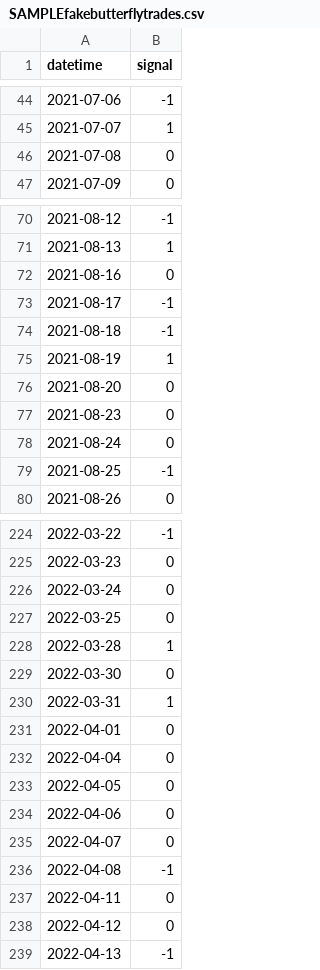
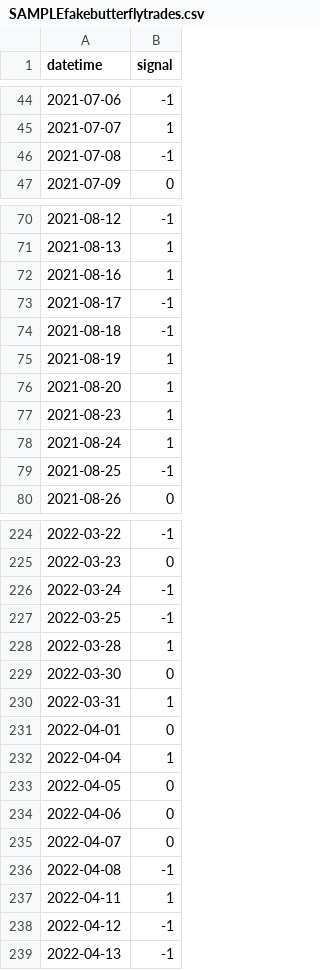
Before and after one commit to IDontReallyCode/OptionsBacktesting, a CSV file: SAMPLEfakebutterflytrades.csv, drawn as a sheet; only a part is shown, gaps mark what is left out; the diff covers the shown part only.

```diff
--- a/SAMPLEfakebutterflytrades.csv
+++ b/SAMPLEfakebutterflytrades.csv
@@ -45,3 +45,3 @@ datetime,signal
 2021-07-07,1
-2021-07-08,0
+2021-07-08,-1
 2021-07-09,0
@@ -71,3 +71,3 @@ datetime,signal
 2021-08-13,1
-2021-08-16,0
+2021-08-16,1
 2021-08-17,-1
@@ -75,5 +75,5 @@ datetime,signal
 2021-08-19,1
-2021-08-20,0
-2021-08-23,0
-2021-08-24,0
+2021-08-20,1
+2021-08-23,1
+2021-08-24,1
 2021-08-25,-1
@@ -225,4 +225,4 @@ datetime,signal
 2022-03-23,0
-2022-03-24,0
-2022-03-25,0
+2022-03-24,-1
+2022-03-25,-1
 2022-03-28,1
@@ -231,3 +231,3 @@ datetime,signal
 2022-04-01,0
-2022-04-04,0
+2022-04-04,1
 2022-04-05,0
@@ -236,4 +236,4 @@ datetime,signal
 2022-04-08,-1
-2022-04-11,0
-2022-04-12,0
+2022-04-11,1
+2022-04-12,-1
 2022-04-13,-1
```
Also changed, not shown: 50 edited cells elsewhere in this file, 5 other files.
